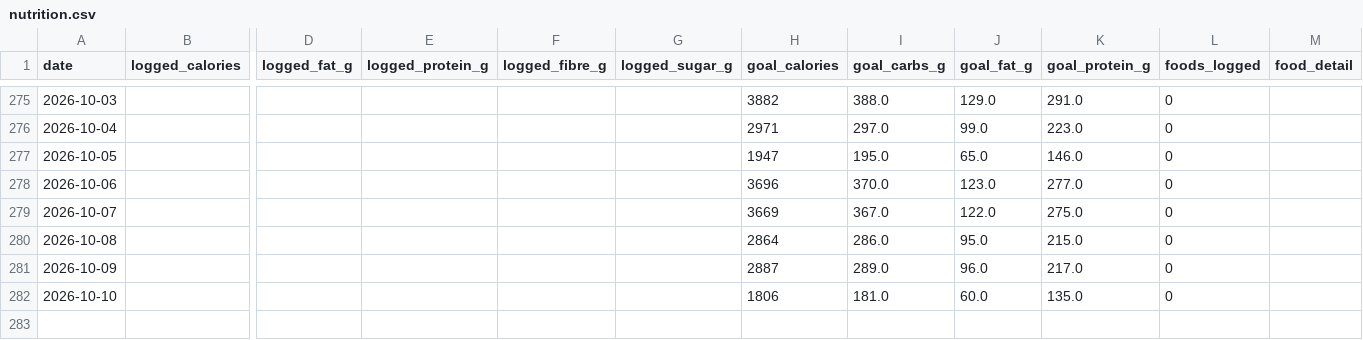
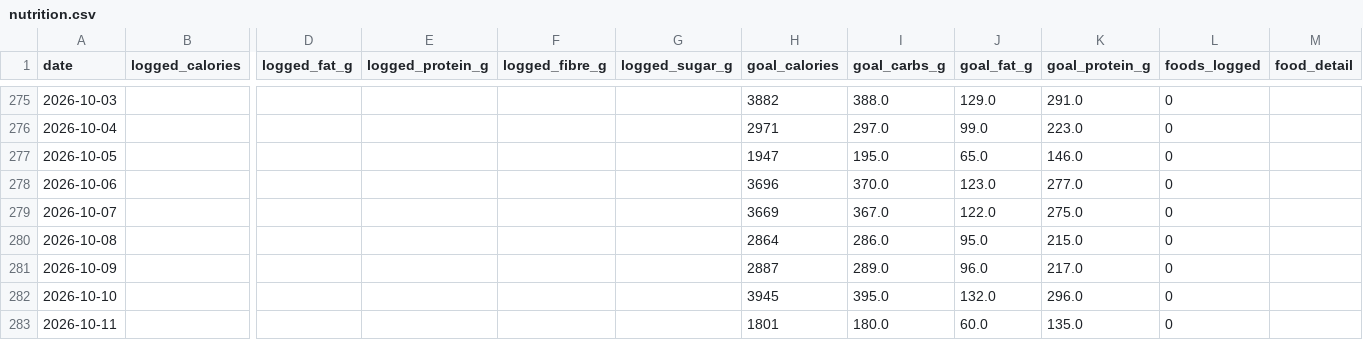
Before and after one commit to esquiremurphington/training-data, a CSV file: nutrition.csv, drawn as a sheet; only a part is shown, gaps mark what is left out; rows hold the shown columns only; the diff names each change by its address in the sheet, - before the commit and + after, or states it on an @@ line.

Commit message:
sync Nutrition — 2026-10-11 00:30 UTC

```diff
--- a/nutrition.csv
+++ b/nutrition.csv
-H282 (goal_calories): 1806
+H282 (goal_calories): 3945
-I282 (goal_carbs_g): 181.0
+I282 (goal_carbs_g): 395.0
-J282 (goal_fat_g): 60.0
+J282 (goal_fat_g): 132.0
-K282 (goal_protein_g): 135.0
+K282 (goal_protein_g): 296.0
+row 283: 2026-10-11 |  |  |  |  |  | 1801 | 180.0 | 60.0 | 135.0 | 0
```
